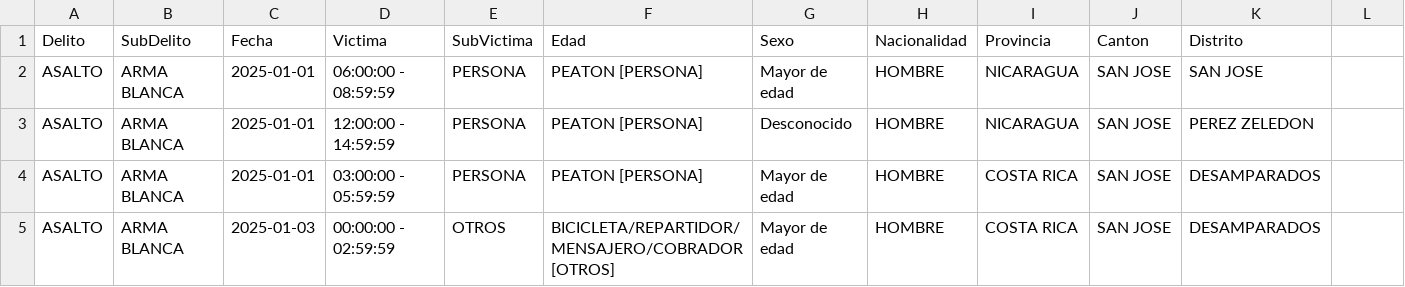
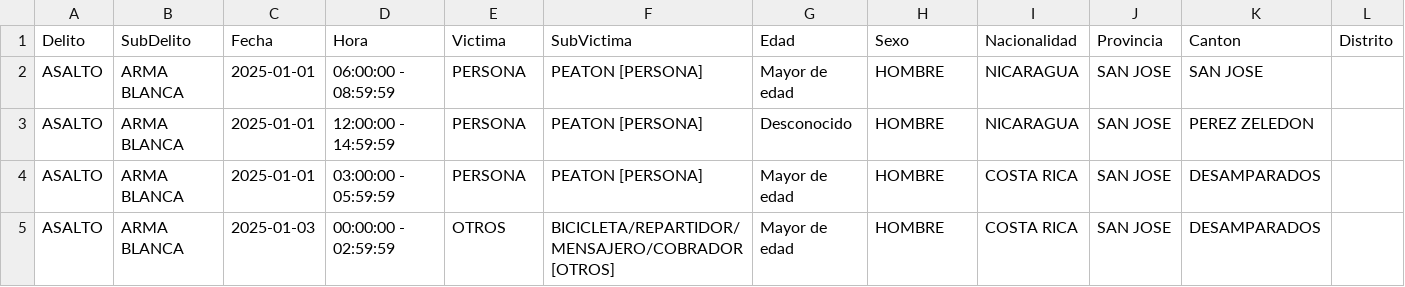
Before and after one commit to gianfranco7/proyecto_pswe19, a CSV file: Estadisticas.csv, drawn as a sheet; only a part is shown.

Commit message:
Corregidos los headers del csv

```diff
--- a/Estadisticas.csv
+++ b/Estadisticas.csv
@@ -1,2 +1,2 @@
-Delito,SubDelito,Fecha,Victima,SubVictima,Edad,Sexo,Nacionalidad,Provincia,Canton,Distrito,
+Delito,SubDelito,Fecha,Hora,Victima,SubVictima,Edad,Sexo,Nacionalidad,Provincia,Canton,Distrito,
 ASALTO,ARMA BLANCA,2025-01-01,06:00:00 - 08:59:59,PERSONA,PEATON [PERSONA],Mayor de edad,HOMBRE,NICARAGUA,SAN JOSE,SAN JOSE,
```
